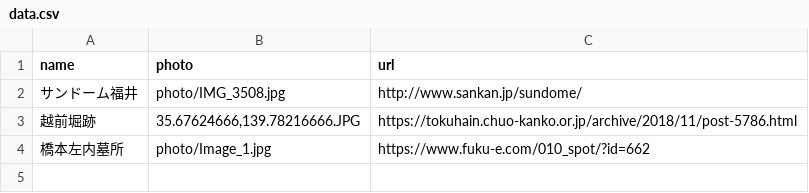
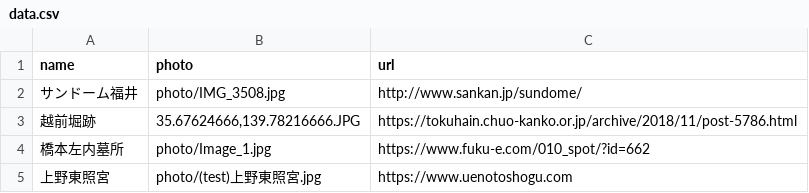
Before and after one commit to code4fukui/history_fukui, a CSV file: data.csv, drawn as a sheet; the diff names each change by its address in the sheet, - before the commit and + after, or states it on an @@ line.

Commit message:
Update data.csv

```diff
--- a/data.csv
+++ b/data.csv
+row 5: 上野東照宮 | photo/(test)上野東照宮.jpg | https://www.uenotoshogu.com
```
